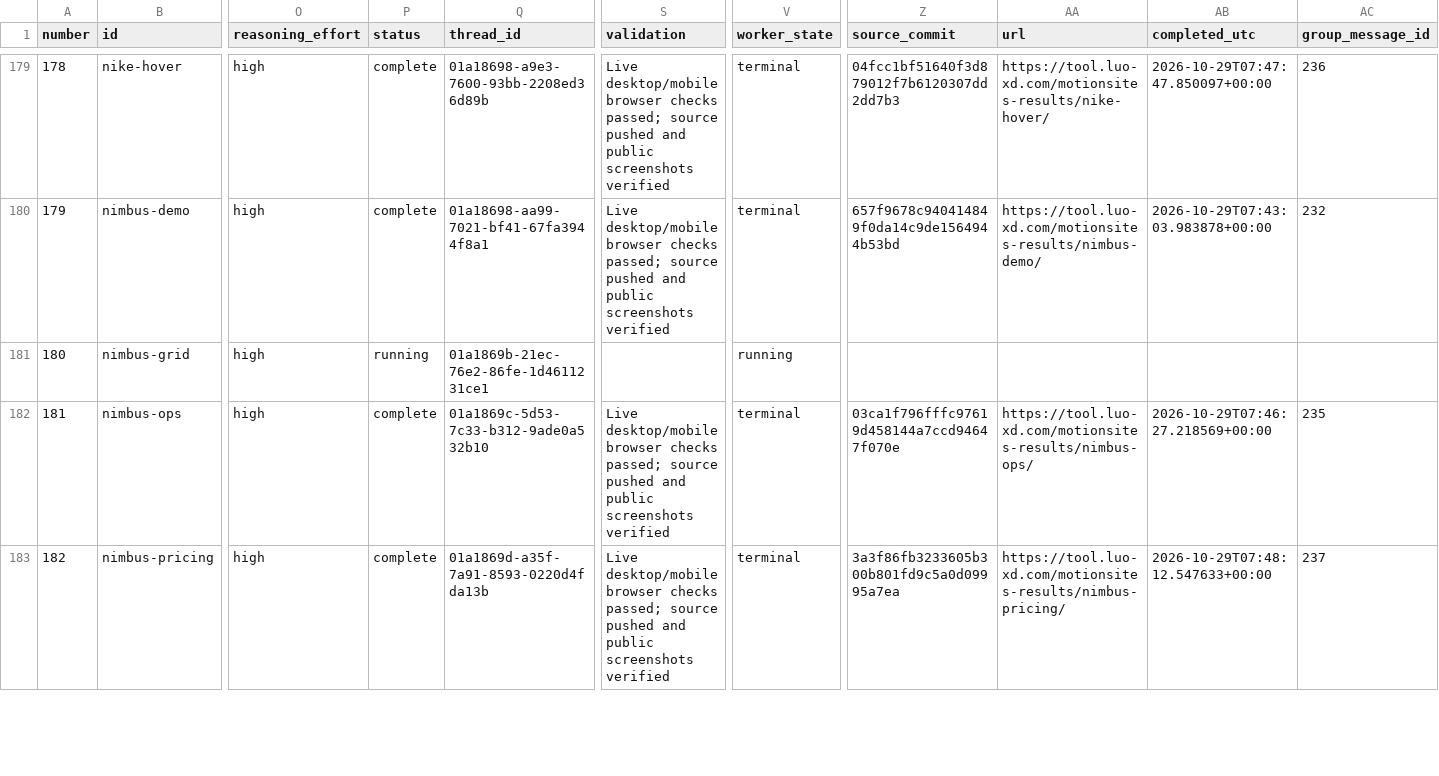
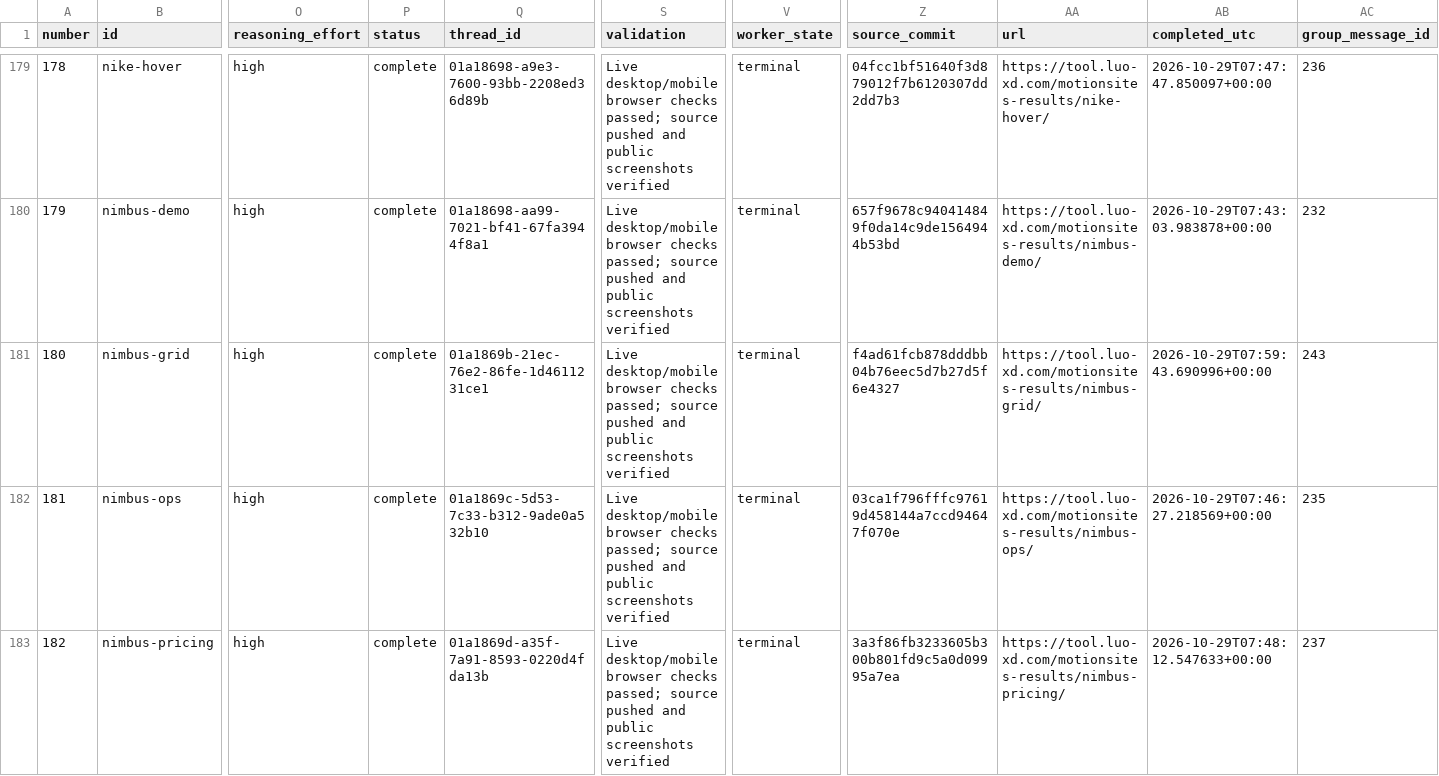
Before and after one commit to radish40/MotionSites, a CSV file: docs/gpt-6.1-sol-high/inventory.csv, drawn as a sheet; only a part is shown, gaps mark what is left out; the diff covers the shown part only; the diff names each change by its address in the sheet, - before the commit and + after, or states it on an @@ line.

```diff
--- a/docs/gpt-6.1-sol-high/inventory.csv
+++ b/docs/gpt-6.1-sol-high/inventory.csv
-P181 (status): running
+P181 (status): complete
-S181 (validation): (empty)
+S181 (validation): Live desktop/mobile browser checks passed; source pushed and public screenshots verified
-V181 (worker_state): running
+V181 (worker_state): terminal
-Z181 (source_commit): (empty)
+Z181 (source_commit): f4ad61fcb878dddbb04b76eec5d7b27d5f6e4327
-AA181 (url): (empty)
+AA181 (url): https://tool.luo-xd.com/motionsites-results/nimbus-grid/
-AB181 (completed_utc): (empty)
+AB181 (completed_utc): 2026-10-29T07:59:43.690996+00:00
-AC181 (group_message_id): (empty)
+AC181 (group_message_id): 243
```
Also changed, not shown: 42 edited cells elsewhere in this file, 6 other files.
